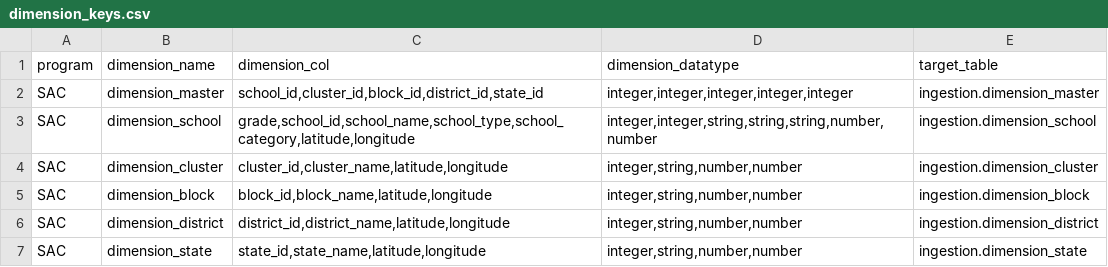
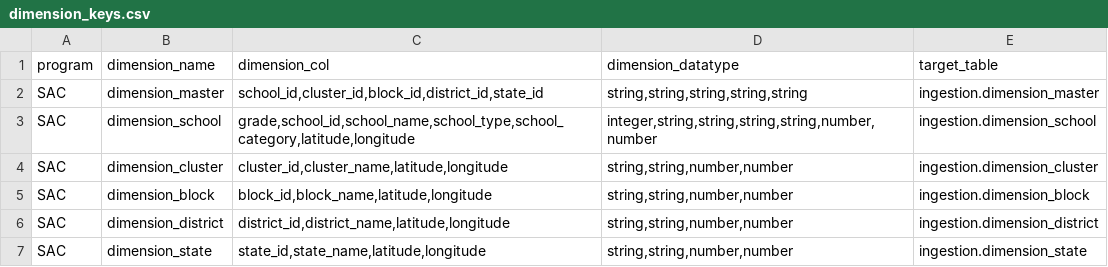
Before and after one commit to ayesha-siddiq123/generator-ms, a CSV file: spec_generator/key_files/dimension_keys.csv, drawn as a sheet.

```diff
--- a/spec_generator/key_files/dimension_keys.csv
+++ b/spec_generator/key_files/dimension_keys.csv
@@ -1,7 +1,7 @@
 program,dimension_name,dimension_col,dimension_datatype,target_table
-SAC,dimension_master,"school_id,cluster_id,block_id,district_id,state_id","integer,integer,integer,integer,integer",ingestion.dimension_master
-SAC,dimension_school,"grade,school_id,school_name,school_type,school_category,latitude,longitude","integer,integer,string,string,string,number,number",ingestion.dimension_school
-SAC,dimension_cluster,"cluster_id,cluster_name,latitude,longitude","integer,string,number,number",ingestion.dimension_cluster
-SAC,dimension_block,"block_id,block_name,latitude,longitude","integer,string,number,number",ingestion.dimension_block
-SAC,dimension_district,"district_id,district_name,latitude,longitude","integer,string,number,number",ingestion.dimension_district
-SAC,dimension_state,"state_id,state_name,latitude,longitude","integer,string,number,number",ingestion.dimension_state
+SAC,dimension_master,"school_id,cluster_id,block_id,district_id,state_id","string,string,string,string,string",ingestion.dimension_master
+SAC,dimension_school,"grade,school_id,school_name,school_type,school_category,latitude,longitude","integer,string,string,string,string,number,number",ingestion.dimension_school
+SAC,dimension_cluster,"cluster_id,cluster_name,latitude,longitude","string,string,number,number",ingestion.dimension_cluster
+SAC,dimension_block,"block_id,block_name,latitude,longitude","string,string,number,number",ingestion.dimension_block
+SAC,dimension_district,"district_id,district_name,latitude,longitude","string,string,number,number",ingestion.dimension_district
+SAC,dimension_state,"state_id,state_name,latitude,longitude","string,string,number,number",ingestion.dimension_state
```
Also changed, not shown: spec_generator/key_files/event_keys.csv, transformer_generator/key_files/transformer_dataset_mapping.csv, 24 other files.
